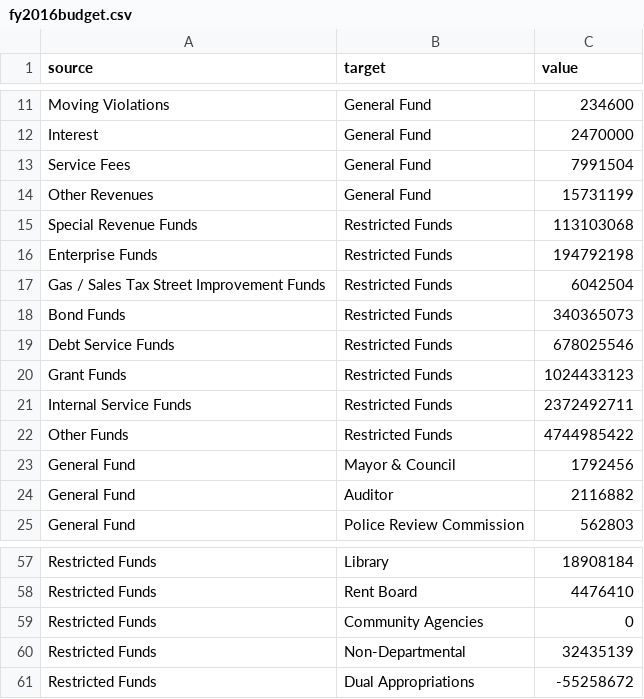
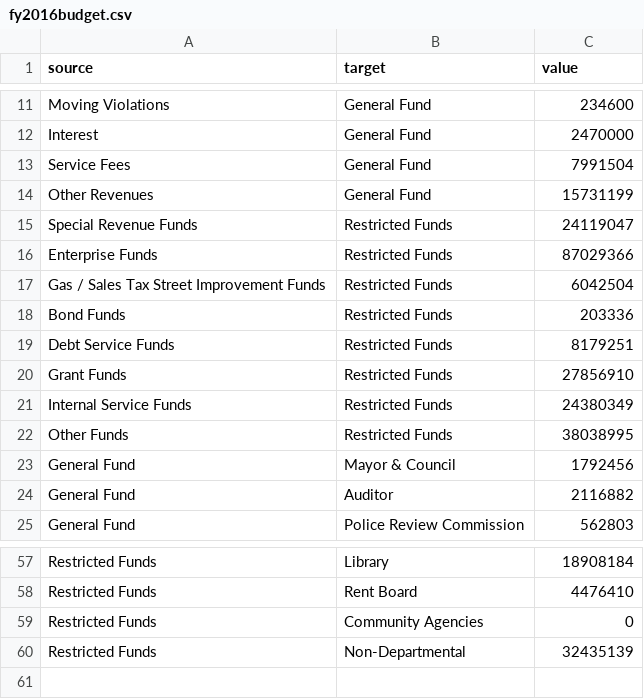
Before and after one commit to bgould132/berkeley-budget-vis, a CSV file: fy2016budget.csv, drawn as a sheet; only a part is shown, gaps mark what is left out; the diff names each change by its address in the sheet, - before the commit and + after, or states it on an @@ line.

```diff
--- a/fy2016budget.csv
+++ b/fy2016budget.csv
-C15 (value): 113103068
+C15 (value): 24119047
-C16 (value): 194792198
+C16 (value): 87029366
-C18 (value): 340365073
+C18 (value): 203336
-C19 (value): 678025546
+C19 (value): 8179251
-C20 (value): 1024433123
+C20 (value): 27856910
-C21 (value): 2372492711
+C21 (value): 24380349
-C22 (value): 4744985422
+C22 (value): 38038995
-row 61: Restricted Funds | Dual Appropriations | -55258672
```
Also changed, not shown: 2 other files.
